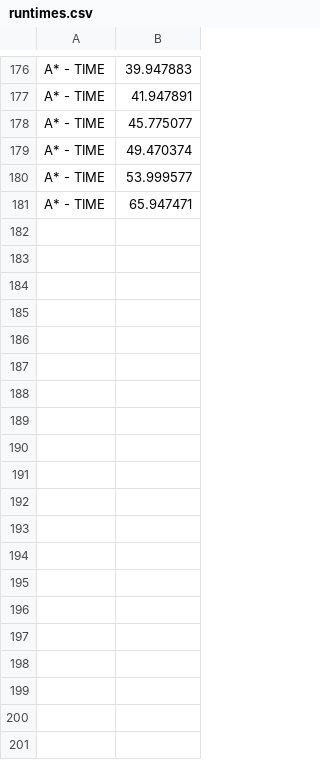
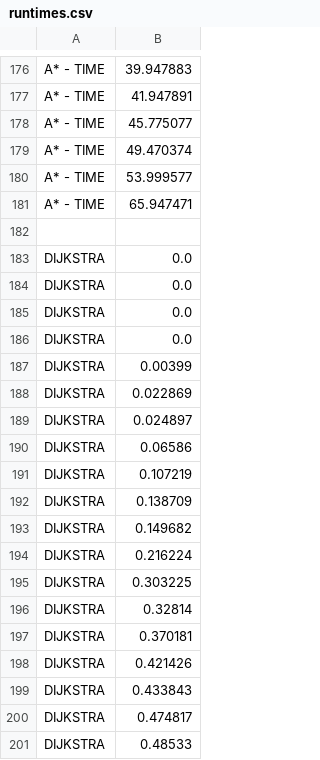
Before and after one commit to 29379/artificial-intelligence-lab-projects, a CSV file: runtimes.csv, drawn as a sheet; only a part is shown, gaps mark what is left out; the diff covers the shown part only; the diff names each change by its address in the sheet, - before the commit and + after, or states it on an @@ line.

```diff
--- a/runtimes.csv
+++ b/runtimes.csv
+row 182: (empty)
+row 183: DIJKSTRA | 0.0
+row 184: DIJKSTRA | 0.0
+row 185: DIJKSTRA | 0.0
+row 186: DIJKSTRA | 0.0
+row 187: DIJKSTRA | 0.00399
+row 188: DIJKSTRA | 0.022869
+row 189: DIJKSTRA | 0.024897
+row 190: DIJKSTRA | 0.06586
+row 191: DIJKSTRA | 0.107219
+row 192: DIJKSTRA | 0.138709
+row 193: DIJKSTRA | 0.149682
+row 194: DIJKSTRA | 0.216224
+row 195: DIJKSTRA | 0.303225
+row 196: DIJKSTRA | 0.32814
+row 197: DIJKSTRA | 0.370181
+row 198: DIJKSTRA | 0.421426
+row 199: DIJKSTRA | 0.433843
+row 200: DIJKSTRA | 0.474817
+row 201: DIJKSTRA | 0.48533
```
Also changed, not shown: 71 added rows elsewhere in this file, 6 other files.
